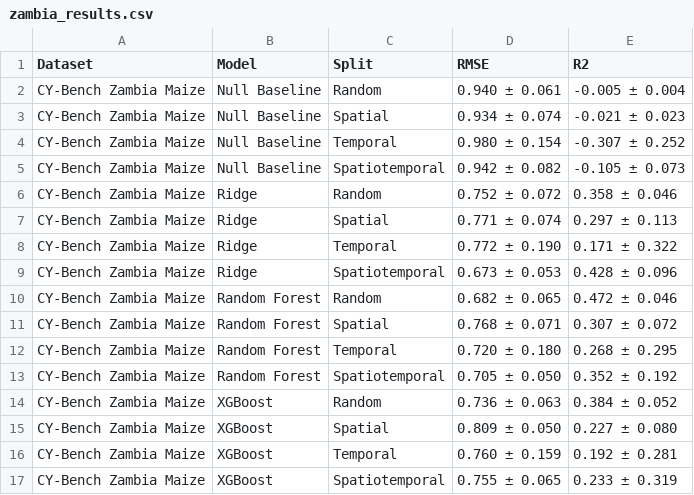
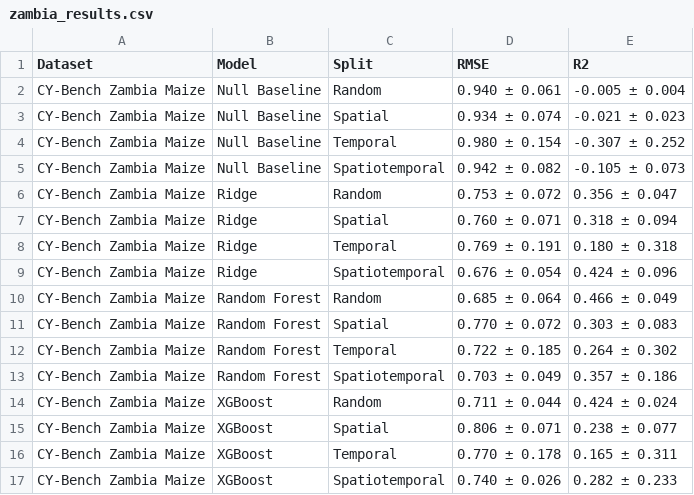
Before and after one commit to arjun143327/agriculture-ML, a CSV file: zambia_results.csv, drawn as a sheet.

Commit message:
refactor: remove legacy research scripts and datasets, and finalize Zambia maize analysis with updated visualizations

```diff
--- a/zambia_results.csv
+++ b/zambia_results.csv
@@ -5,13 +5,13 @@ CY-Bench Zambia Maize,Null Baseline,Temporal,0.980 ± 0.154,-0.307 ± 0.252
 CY-Bench Zambia Maize,Null Baseline,Spatiotemporal,0.942 ± 0.082,-0.105 ± 0.073
-CY-Bench Zambia Maize,Ridge,Random,0.752 ± 0.072,0.358 ± 0.046
-CY-Bench Zambia Maize,Ridge,Spatial,0.771 ± 0.074,0.297 ± 0.113
-CY-Bench Zambia Maize,Ridge,Temporal,0.772 ± 0.190,0.171 ± 0.322
-CY-Bench Zambia Maize,Ridge,Spatiotemporal,0.673 ± 0.053,0.428 ± 0.096
-CY-Bench Zambia Maize,Random Forest,Random,0.682 ± 0.065,0.472 ± 0.046
-CY-Bench Zambia Maize,Random Forest,Spatial,0.768 ± 0.071,0.307 ± 0.072
-CY-Bench Zambia Maize,Random Forest,Temporal,0.720 ± 0.180,0.268 ± 0.295
-CY-Bench Zambia Maize,Random Forest,Spatiotemporal,0.705 ± 0.050,0.352 ± 0.192
-CY-Bench Zambia Maize,XGBoost,Random,0.736 ± 0.063,0.384 ± 0.052
-CY-Bench Zambia Maize,XGBoost,Spatial,0.809 ± 0.050,0.227 ± 0.080
-CY-Bench Zambia Maize,XGBoost,Temporal,0.760 ± 0.159,0.192 ± 0.281
-CY-Bench Zambia Maize,XGBoost,Spatiotemporal,0.755 ± 0.065,0.233 ± 0.319
+CY-Bench Zambia Maize,Ridge,Random,0.753 ± 0.072,0.356 ± 0.047
+CY-Bench Zambia Maize,Ridge,Spatial,0.760 ± 0.071,0.318 ± 0.094
+CY-Bench Zambia Maize,Ridge,Temporal,0.769 ± 0.191,0.180 ± 0.318
+CY-Bench Zambia Maize,Ridge,Spatiotemporal,0.676 ± 0.054,0.424 ± 0.096
+CY-Bench Zambia Maize,Random Forest,Random,0.685 ± 0.064,0.466 ± 0.049
+CY-Bench Zambia Maize,Random Forest,Spatial,0.770 ± 0.072,0.303 ± 0.083
+CY-Bench Zambia Maize,Random Forest,Temporal,0.722 ± 0.185,0.264 ± 0.302
+CY-Bench Zambia Maize,Random Forest,Spatiotemporal,0.703 ± 0.049,0.357 ± 0.186
+CY-Bench Zambia Maize,XGBoost,Random,0.711 ± 0.044,0.424 ± 0.024
+CY-Bench Zambia Maize,XGBoost,Spatial,0.806 ± 0.071,0.238 ± 0.077
+CY-Bench Zambia Maize,XGBoost,Temporal,0.770 ± 0.178,0.165 ± 0.311
+CY-Bench Zambia Maize,XGBoost,Spatiotemporal,0.740 ± 0.026,0.282 ± 0.233
```
Also changed, not shown: 23 other files.
